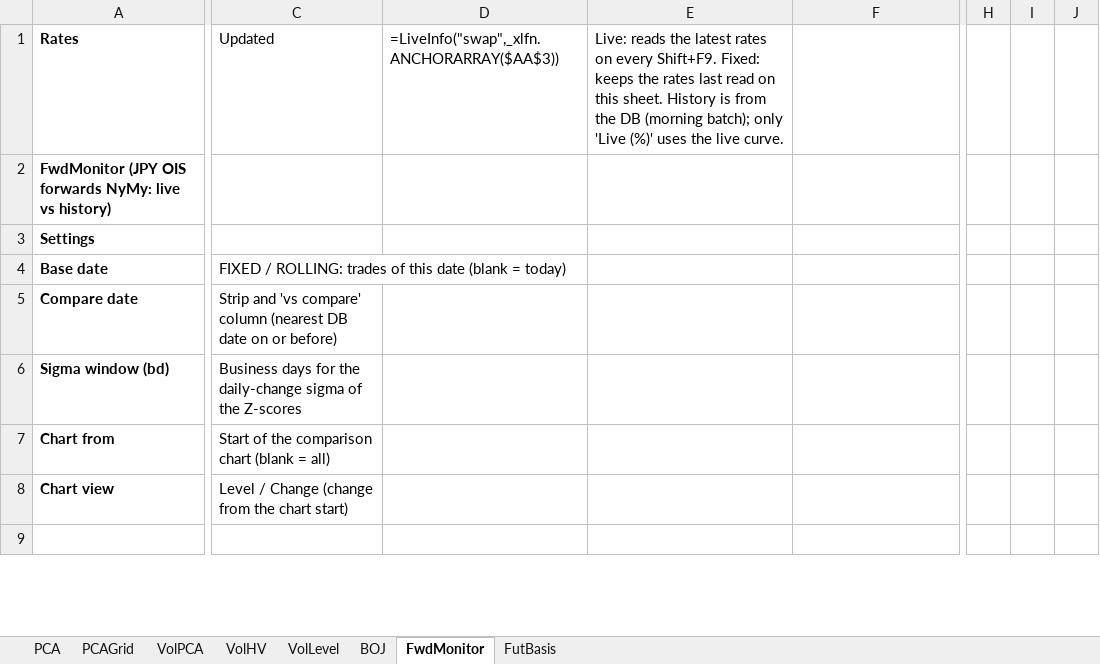
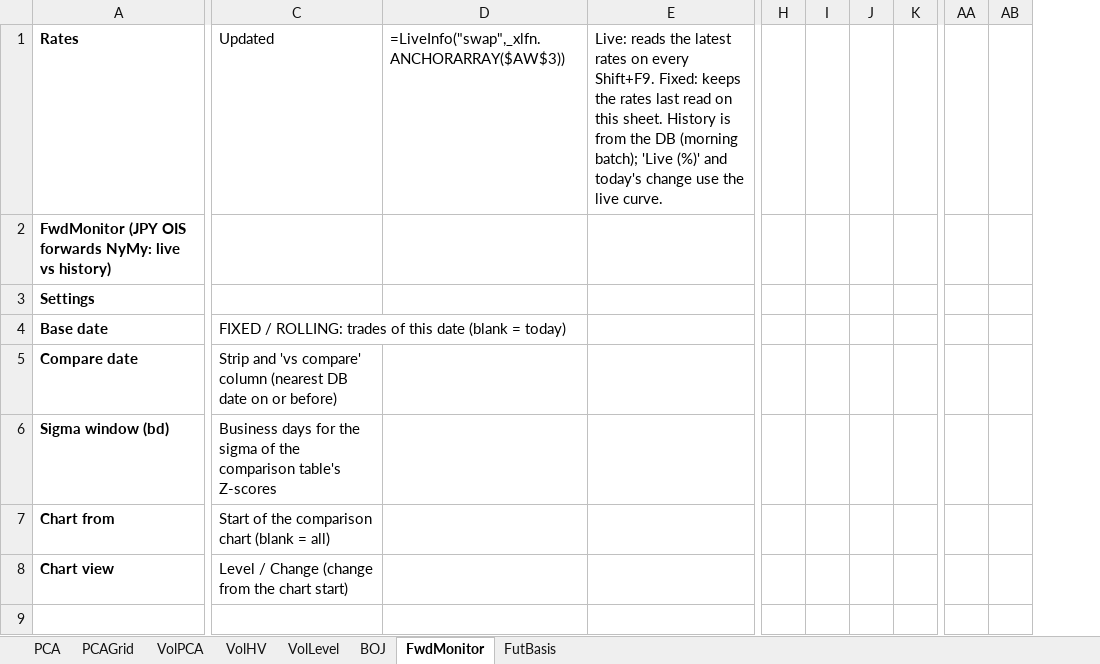
Before and after one commit to Nova-jp/pricing-sheet, an Excel workbook: templates/SwapAnalysis.xlsm, sheet FwdMonitor, drawn as a sheet; only a part is shown, gaps mark what is left out; values as stored, in another font and other column widths than the file's, no borders; formulas without a stored value are shown as written; charts and pictures and conditional formats not drawn; removed rows and columns are numbered as before the commit, all else as after; the diff covers the shown part only; the diff names each change by its address in the sheet, - before the commit and + after, or states it on an @@ line.

```diff
--- a/templates/SwapAnalysis.xlsm (sheet FwdMonitor)
+++ b/templates/SwapAnalysis.xlsm (sheet FwdMonitor)
-column D, row 1: =LiveInfo("swap",_xlfn.ANCHORARRAY($AA$3))
-column H, empty
-column I, empty
-column J, empty
+column H, empty
+column I, empty
+column J, empty
+column K, empty
@@ column AA unhidden, empty @@
@@ column AB unhidden, empty @@
-D1: Live: reads the latest rates on every Shift+F9. Fixed: keeps the rates last read on this sheet. History is from the DB (morning batch); only 'Live (%)' uses the live curve.
+D1: =LiveInfo("swap",_xlfn.ANCHORARRAY($AW$3))
-E1: (empty)
+E1: Live: reads the latest rates on every Shift+F9. Fixed: keeps the rates last read on this sheet. History is from the DB (morning batch); 'Live (%)' and today's change use the live curve.
-C6: …for the daily-change sigma of the Z-scores
+C6: …for the sigma of the comparison table's Z-scores
```
Also changed, not shown: 20 added columns, 80 edited cells and cell formats elsewhere in this sheet, hidden cells, charts or pictures, 2 other files.
